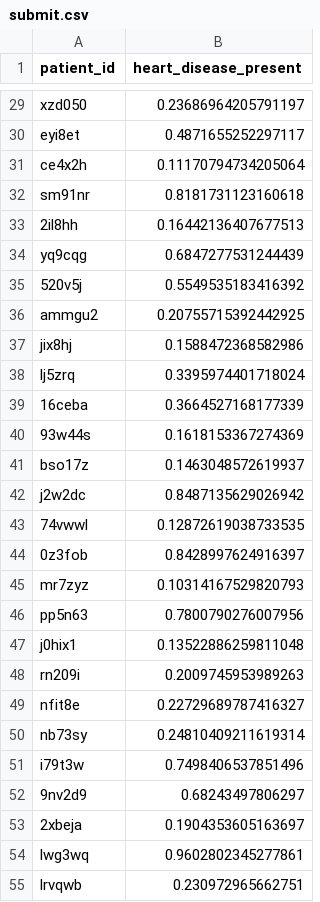
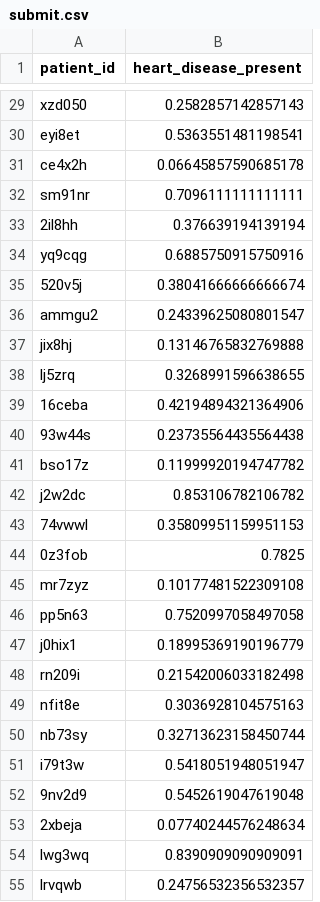
Before and after one commit to sabanasimbutt/Machine-Learning-with-a-Heart, a CSV file: submit.csv, drawn as a sheet; only a part is shown, gaps mark what is left out; the diff covers the shown part only; the diff names each change by its address in the sheet, - before the commit and + after, or states it on an @@ line.

```diff
--- a/submit.csv
+++ b/submit.csv
-B29 (heart_disease_present): 0.23686964205791197
+B29 (heart_disease_present): 0.2582857142857143
-B30 (heart_disease_present): 0.4871655252297117
+B30 (heart_disease_present): 0.5363551481198541
-B31 (heart_disease_present): 0.11170794734205064
+B31 (heart_disease_present): 0.06645857590685178
-B32 (heart_disease_present): 0.8181731123160618
+B32 (heart_disease_present): 0.7096111111111111
-B33 (heart_disease_present): 0.16442136407677513
+B33 (heart_disease_present): 0.376639194139194
-B34 (heart_disease_present): 0.6847277531244439
+B34 (heart_disease_present): 0.6885750915750916
-B35 (heart_disease_present): 0.5549535183416392
+B35 (heart_disease_present): 0.38041666666666674
-B36 (heart_disease_present): 0.20755715392442925
+B36 (heart_disease_present): 0.24339625080801547
-B37 (heart_disease_present): 0.1588472368582986
+B37 (heart_disease_present): 0.13146765832769888
-B38 (heart_disease_present): 0.3395974401718024
+B38 (heart_disease_present): 0.3268991596638655
-B39 (heart_disease_present): 0.3664527168177339
+B39 (heart_disease_present): 0.42194894321364906
-B40 (heart_disease_present): 0.1618153367274369
+B40 (heart_disease_present): 0.23735564435564438
-B41 (heart_disease_present): 0.1463048572619937
+B41 (heart_disease_present): 0.11999920194747782
-B42 (heart_disease_present): 0.8487135629026942
+B42 (heart_disease_present): 0.853106782106782
-B43 (heart_disease_present): 0.12872619038733535
+B43 (heart_disease_present): 0.35809951159951153
-B44 (heart_disease_present): 0.8428997624916397
+B44 (heart_disease_present): 0.7825
-B45 (heart_disease_present): 0.10314167529820793
+B45 (heart_disease_present): 0.10177481522309108
-B46 (heart_disease_present): 0.7800790276007956
+B46 (heart_disease_present): 0.7520997058497058
-B47 (heart_disease_present): 0.13522886259811048
+B47 (heart_disease_present): 0.18995369190196779
-B48 (heart_disease_present): 0.2009745953989263
+B48 (heart_disease_present): 0.21542006033182498
-B49 (heart_disease_present): 0.22729689787416327
+B49 (heart_disease_present): 0.3036928104575163
-B50 (heart_disease_present): 0.24810409211619314
+B50 (heart_disease_present): 0.32713623158450744
-B51 (heart_disease_present): 0.7498406537851496
+B51 (heart_disease_present): 0.5418051948051947
-B52 (heart_disease_present): 0.68243497806297
+B52 (heart_disease_present): 0.5452619047619048
-B53 (heart_disease_present): 0.1904353605163697
+B53 (heart_disease_present): 0.07740244576248634
-B54 (heart_disease_present): 0.9602802345277861
+B54 (heart_disease_present): 0.8390909090909091
-B55 (heart_disease_present): 0.230972965662751
+B55 (heart_disease_present): 0.24756532356532357
```
Also changed, not shown: 63 edited cells elsewhere in this file, 1 other file.
